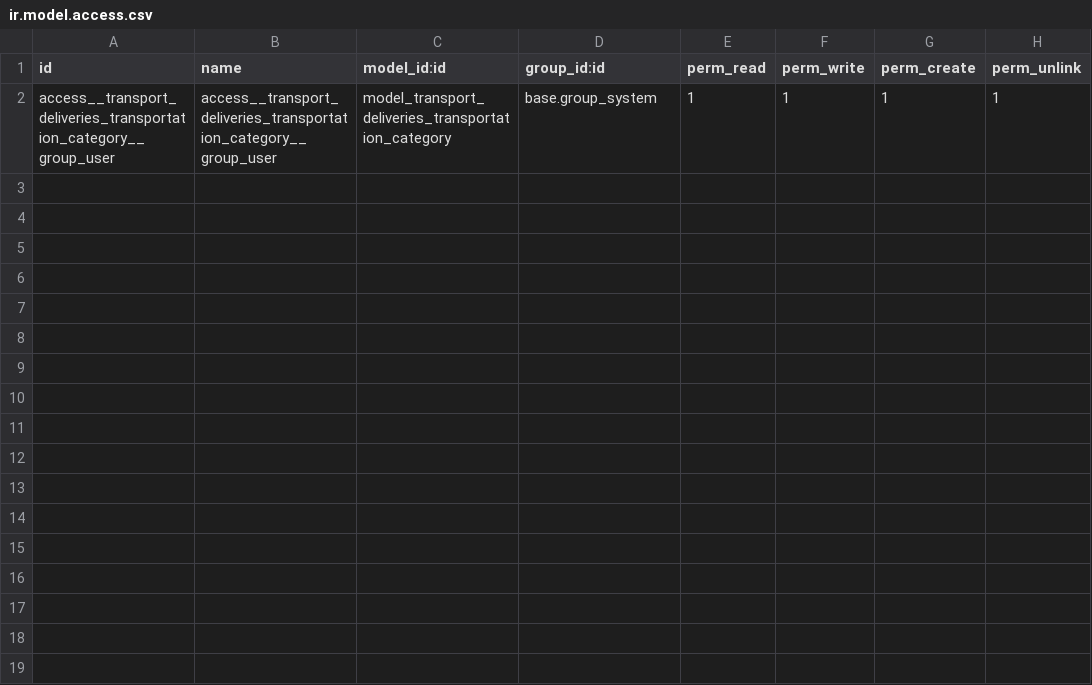
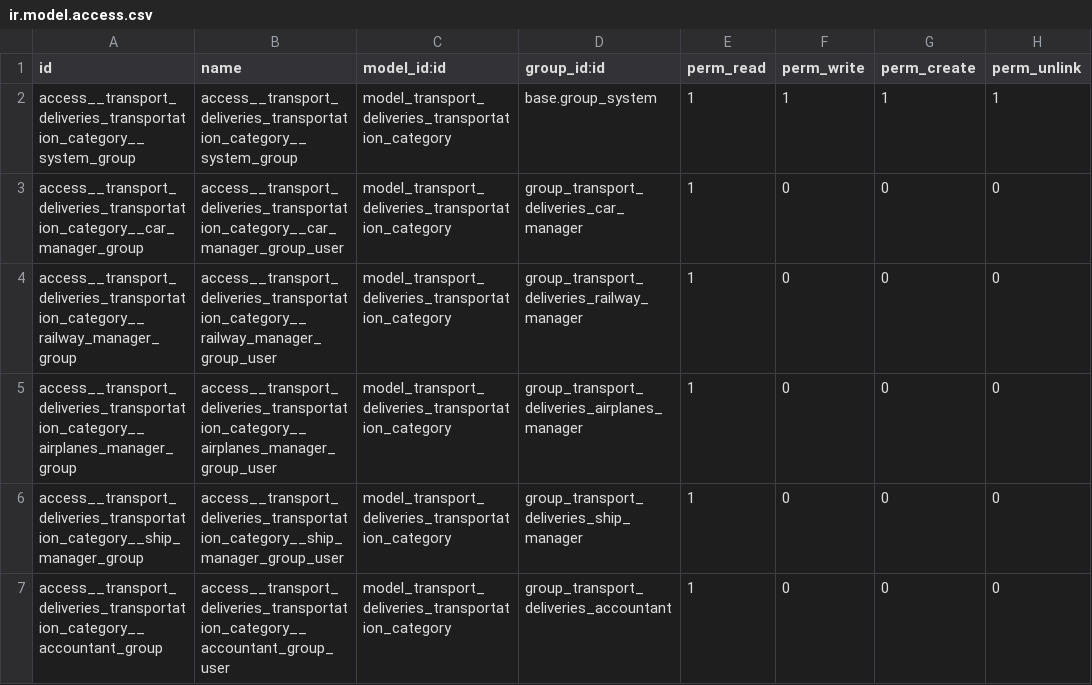
Before and after one commit to IgorSoftex/odoo_transport, a CSV file: transport_deliveries/security/ir.model.access.csv, drawn as a sheet.

Commit message:
Commit_transport_07 11.11.2024 18:20

```diff
--- a/transport_deliveries/security/ir.model.access.csv
+++ b/transport_deliveries/security/ir.model.access.csv
@@ -1,2 +1,7 @@
 id,name,model_id:id,group_id:id,perm_read,perm_write,perm_create,perm_unlink
-access__transport_deliveries_transportation_category__group_user,access__transport_deliveries_transportation_category__group_user,model_transport_deliveries_transportation_category,base.group_system,1,1,1,1
+access__transport_deliveries_transportation_category__system_group,access__transport_deliveries_transportation_category__system_group,model_transport_deliveries_transportation_category,base.group_system,1,1,1,1
+access__transport_deliveries_transportation_category__car_manager_group,access__transport_deliveries_transportation_category__car_manager_group_user,model_transport_deliveries_transportation_category,group_transport_deliveries_car_manager,1,0,0,0
+access__transport_deliveries_transportation_category__railway_manager_group,access__transport_deliveries_transportation_category__railway_manager_group_user,model_transport_deliveries_transportation_category,group_transport_deliveries_railway_manager,1,0,0,0
+access__transport_deliveries_transportation_category__airplanes_manager_group,access__transport_deliveries_transportation_category__airplanes_manager_group_user,model_transport_deliveries_transportation_category,group_transport_deliveries_airplanes_manager,1,0,0,0
+access__transport_deliveries_transportation_category__ship_manager_group,access__transport_deliveries_transportation_category__ship_manager_group_user,model_transport_deliveries_transportation_category,group_transport_deliveries_ship_manager,1,0,0,0
+access__transport_deliveries_transportation_category__accountant_group,access__transport_deliveries_transportation_category__accountant_group_user,model_transport_deliveries_transportation_category,group_transport_deliveries_accountant,1,0,0,0
```
Also changed, not shown: 2 other files.
